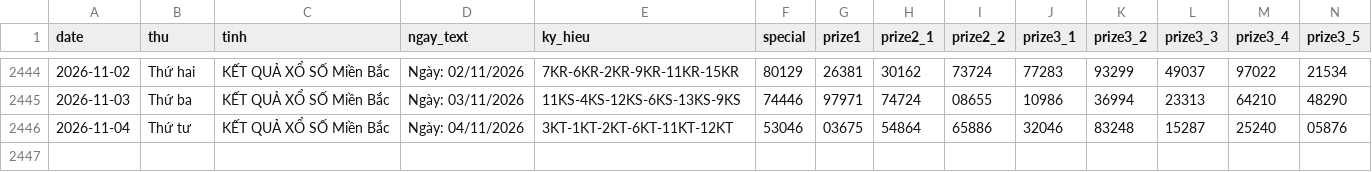
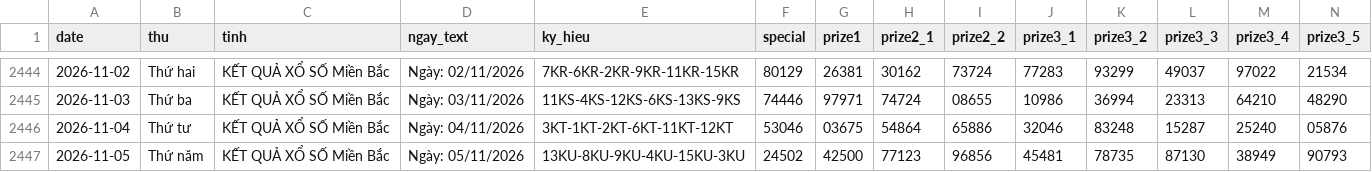
Before and after one commit to tuanseo5t-alt/xsmb-analysis, a CSV file: data/xsmb.csv, drawn as a sheet; only a part is shown, gaps mark what is left out; rows hold the shown columns only; the diff names each change by its address in the sheet, - before the commit and + after, or states it on an @@ line.

```diff
--- a/data/xsmb.csv
+++ b/data/xsmb.csv
+row 2447: 2026-11-05 | Thứ năm | KẾT QUẢ XỔ SỐ Miền Bắc | Ngày: 05/11/2026 | 13KU-8KU-9KU-4KU-15KU-3KU | 24502 | 42500 | 77123 | 96856 | 45481 | 78735 | 87130 | 38949 | 90793
```
Also changed, not shown: data/xsmb-2-digits.csv, data/xsmb-sparse.csv, 14 other files.
